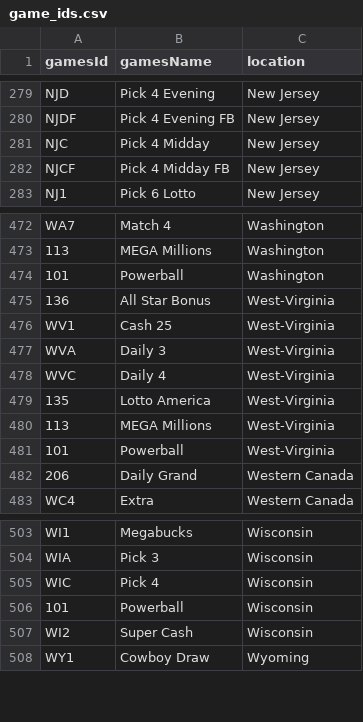
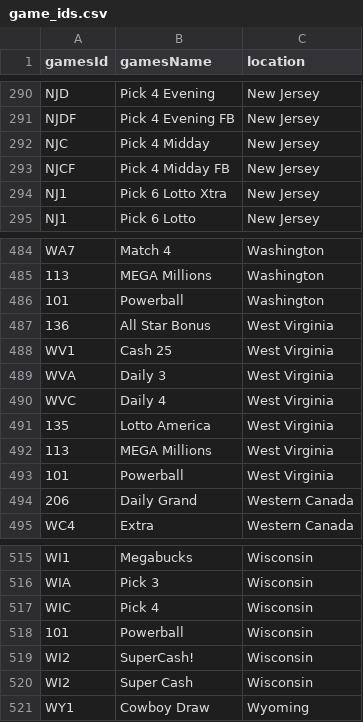
Before and after one commit to cheapshops/lottery-xml, a CSV file: game_ids.csv, drawn as a sheet; only a part is shown, gaps mark what is left out; the diff covers the shown part only.

```diff
--- a/game_ids.csv
+++ b/game_ids.csv
@@ -282,2 +293,3 @@ NJC,Pick 4 Midday,New Jersey
 NJCF,Pick 4 Midday FB,New Jersey
+NJ1,Pick 6 Lotto Xtra,New Jersey
 NJ1,Pick 6 Lotto,New Jersey
@@ -474,9 +486,9 @@ WA7,Match 4,Washington
 101,Powerball,Washington
-136,All Star Bonus,West-Virginia
-WV1,Cash 25,West-Virginia
-WVA,Daily 3,West-Virginia
-WVC,Daily 4,West-Virginia
-135,Lotto America,West-Virginia
-113,MEGA Millions,West-Virginia
-101,Powerball,West-Virginia
+136,All Star Bonus,West Virginia
+WV1,Cash 25,West Virginia
+WVA,Daily 3,West Virginia
+WVC,Daily 4,West Virginia
+135,Lotto America,West Virginia
+113,MEGA Millions,West Virginia
+101,Powerball,West Virginia
 206,Daily Grand,Western Canada
@@ -506,2 +518,3 @@ WIC,Pick 4,Wisconsin
 101,Powerball,Wisconsin
+WI2,SuperCash!,Wisconsin
 WI2,Super Cash,Wisconsin
```
Also changed, not shown: 28 added rows, 10 removed rows and 14 edited cells elsewhere in this file, 1 other file.
